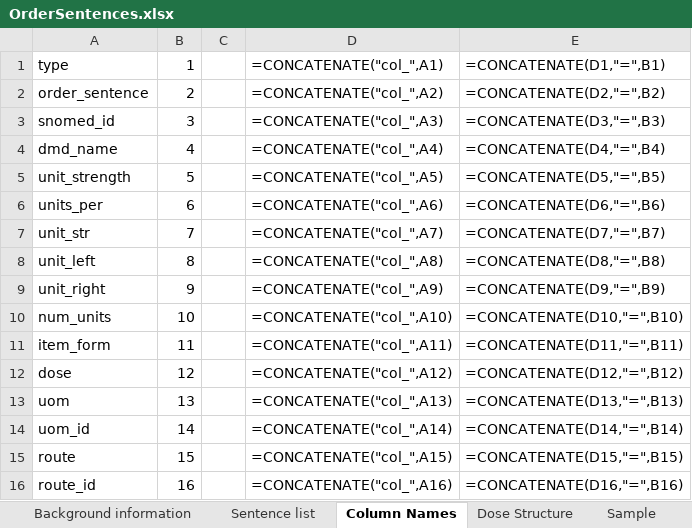
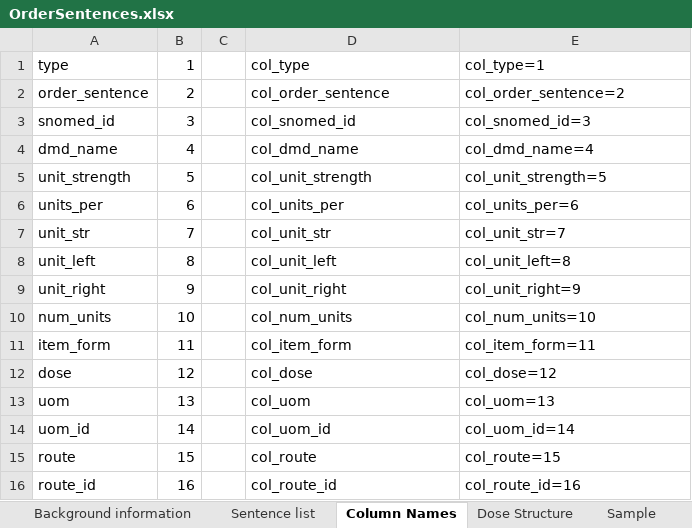
Before and after one commit to ewandavis/FHIR_SampleDoses, an Excel workbook: OrderSentences.xlsx, sheet Column Names, drawn as a sheet; only a part is shown; values as stored, in another font and other column widths than the file's, no borders; formulas without a stored value are shown as written; the diff covers the shown part only; the diff names each change by its address in the sheet, - before the commit and + after, or states it on an @@ line.

Commit message:
started to implement max doses

```diff
--- a/OrderSentences.xlsx (sheet Column Names)
+++ b/OrderSentences.xlsx (sheet Column Names)
-D1: =CONCATENATE("col_",A1)
+D1: col_type
-E1: =CONCATENATE(D1,"=",B1)
+E1: col_type=1
-D2: =CONCATENATE("col_",A2)
+D2: col_order_sentence
-E2: =CONCATENATE(D2,"=",B2)
+E2: col_order_sentence=2
-D3: =CONCATENATE("col_",A3)
+D3: col_snomed_id
-E3: =CONCATENATE(D3,"=",B3)
+E3: col_snomed_id=3
-D4: =CONCATENATE("col_",A4)
+D4: col_dmd_name
-E4: =CONCATENATE(D4,"=",B4)
+E4: col_dmd_name=4
-D5: =CONCATENATE("col_",A5)
+D5: col_unit_strength
-E5: =CONCATENATE(D5,"=",B5)
+E5: col_unit_strength=5
-D6: =CONCATENATE("col_",A6)
+D6: col_units_per
-E6: =CONCATENATE(D6,"=",B6)
+E6: col_units_per=6
-D7: =CONCATENATE("col_",A7)
+D7: col_unit_str
-E7: =CONCATENATE(D7,"=",B7)
+E7: col_unit_str=7
-D8: =CONCATENATE("col_",A8)
+D8: col_unit_left
-E8: =CONCATENATE(D8,"=",B8)
+E8: col_unit_left=8
-D9: =CONCATENATE("col_",A9)
+D9: col_unit_right
-E9: =CONCATENATE(D9,"=",B9)
+E9: col_unit_right=9
-D10: =CONCATENATE("col_",A10)
+D10: col_num_units
-E10: =CONCATENATE(D10,"=",B10)
+E10: col_num_units=10
-D11: =CONCATENATE("col_",A11)
+D11: col_item_form
-E11: =CONCATENATE(D11,"=",B11)
+E11: col_item_form=11
-D12: =CONCATENATE("col_",A12)
+D12: col_dose
-E12: =CONCATENATE(D12,"=",B12)
+E12: col_dose=12
-D13: =CONCATENATE("col_",A13)
+D13: col_uom
-E13: =CONCATENATE(D13,"=",B13)
+E13: col_uom=13
-D14: =CONCATENATE("col_",A14)
+D14: col_uom_id
-E14: =CONCATENATE(D14,"=",B14)
+E14: col_uom_id=14
-D15: =CONCATENATE("col_",A15)
+D15: col_route
-E15: =CONCATENATE(D15,"=",B15)
+E15: col_route=15
-D16: =CONCATENATE("col_",A16)
+D16: col_route_id
-E16: =CONCATENATE(D16,"=",B16)
+E16: col_route_id=16
```
Also changed, not shown: 24 edited cells elsewhere in this sheet, sheet Sentence list, sheet special_instructons, sheet Dose Structure, sheet Background information, charts or pictures.
